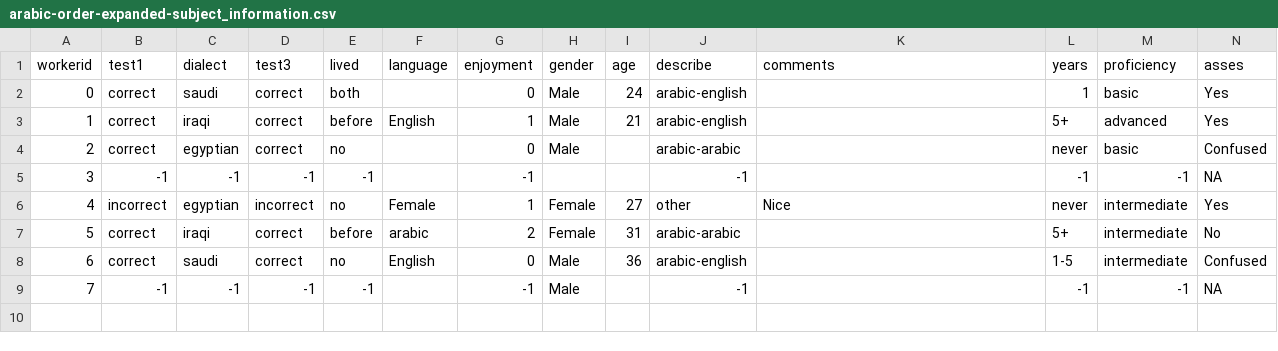
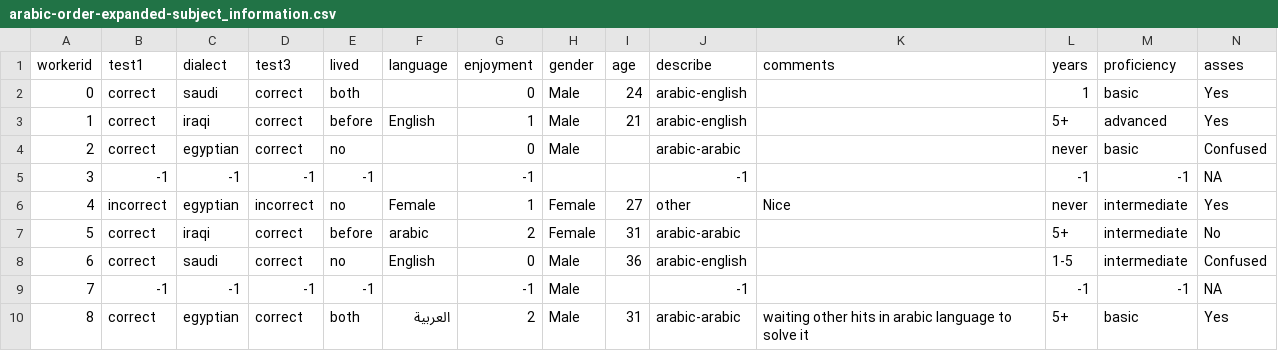
Before and after one commit to gscontras/arabic_adjectives, a CSV file: experiments/2-order-preference-expanded/Submiterator-master/round15/arabic-order-expanded-subject_information.csv, drawn as a sheet; only a part is shown; rows hold the shown columns only; the diff names each change by its address in the sheet, - before the commit and + after, or states it on an @@ line.

```diff
--- a/experiments/2-order-preference-expanded/Submiterator-master/round15/arabic-order-expanded-subject_information.csv
+++ b/experiments/2-order-preference-expanded/Submiterator-master/round15/arabic-order-expanded-subject_information.csv
+row 10: 8 | correct | egyptian | correct | both | العربية | 2 | Male | 31 | arabic-arabic | waiting other hits in arabic language to solve it | 5+ | basic | Yes
```
Also changed, not shown: experiments/2-order-preference-expanded/Submiterator-master/round11/arabic-order-expanded.csv, experiments/2-order-preference-expanded/Submiterator-master/round15/arabic-order-expanded-mturk.csv, 11 other files.
